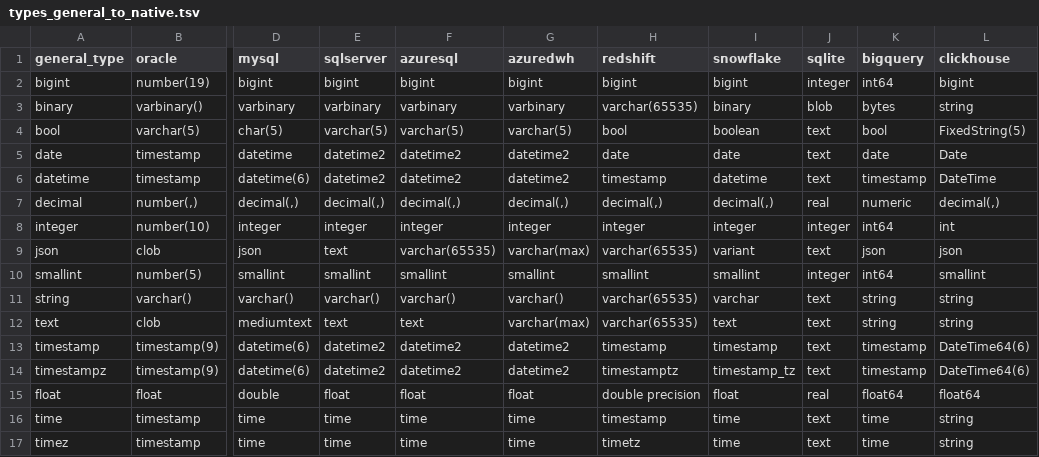
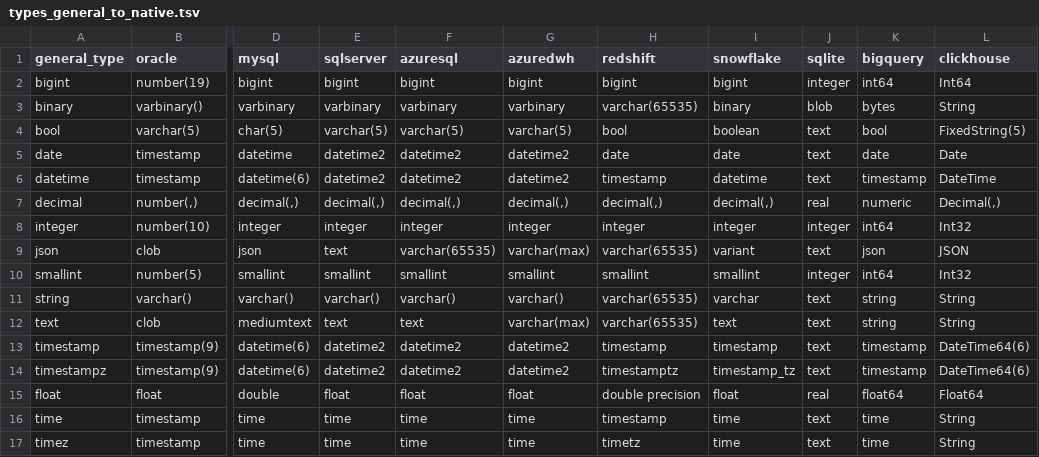
Before and after one commit to flarco/dbio, a TSV file: database/templates/types_general_to_native.tsv, drawn as a sheet; only a part is shown, gaps mark what is left out; the diff names each change by its address in the sheet, - before the commit and + after, or states it on an @@ line.

```diff
--- a/database/templates/types_general_to_native.tsv
+++ b/database/templates/types_general_to_native.tsv
-L2 (clickhouse): bigint
+L2 (clickhouse): Int64
-L3 (clickhouse): string
+L3 (clickhouse): String
-L7 (clickhouse): decimal(,)
+L7 (clickhouse): Decimal(,)
-L8 (clickhouse): int
+L8 (clickhouse): Int32
-L9 (clickhouse): json
+L9 (clickhouse): JSON
-L10 (clickhouse): smallint
+L10 (clickhouse): Int32
-L11:L12 (clickhouse): string
+L11:L12 (clickhouse): String
-L15 (clickhouse): float64
+L15 (clickhouse): Float64
-L16:L17 (clickhouse): string
+L16:L17 (clickhouse): String
```
Also changed, not shown: 9 other files.
